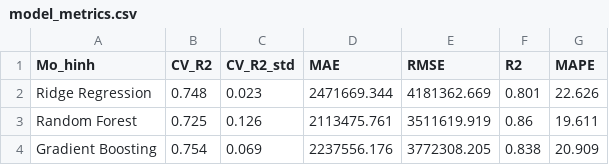
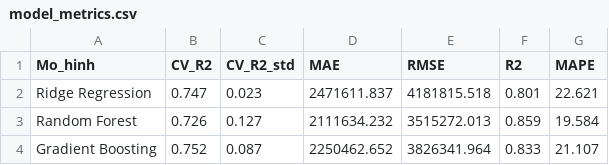
Before and after one commit to Gau-beo/BTL_PythonN06, a CSV file: models/model_metrics.csv, drawn as a sheet.

```diff
--- a/models/model_metrics.csv
+++ b/models/model_metrics.csv
@@ -1,4 +1,4 @@
 Mo_hinh,CV_R2,CV_R2_std,MAE,RMSE,R2,MAPE
-Ridge Regression,0.748,0.023,2471669.344,4181362.669,0.801,22.626
-Random Forest,0.725,0.126,2113475.761,3511619.919,0.86,19.611
-Gradient Boosting,0.754,0.069,2237556.176,3772308.205,0.838,20.909
+Ridge Regression,0.747,0.023,2471611.837,4181815.518,0.801,22.621
+Random Forest,0.726,0.127,2111634.232,3515272.013,0.859,19.584
+Gradient Boosting,0.752,0.087,2250462.652,3826341.964,0.833,21.107
```
Also changed, not shown: data/phones_kmeans.csv, 50 other files.
